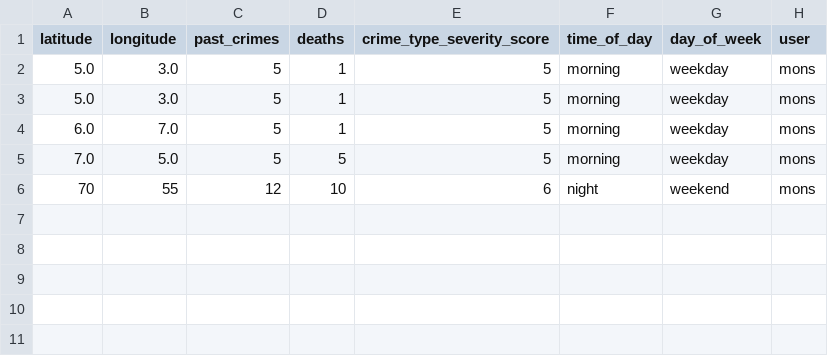
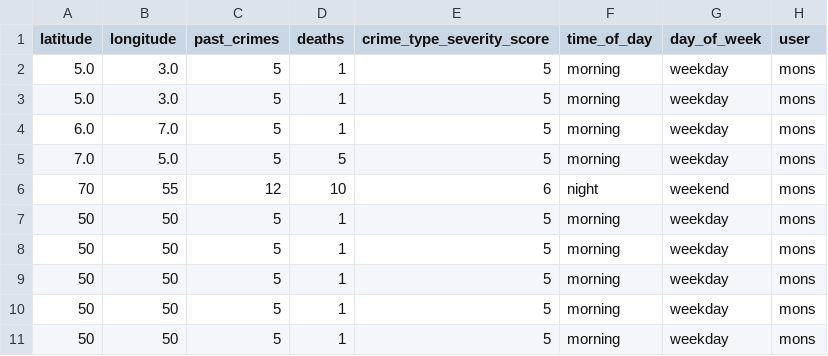
Before and after one commit to Ghosteken/crime, a CSV file: predictions.csv, drawn as a sheet; the diff names each change by its address in the sheet, - before the commit and + after, or states it on an @@ line.

```diff
--- a/predictions.csv
+++ b/predictions.csv
+row 7: 50 | 50 | 5 | 1 | 5 | morning | weekday | mons
+row 8: 50 | 50 | 5 | 1 | 5 | morning | weekday | mons
+row 9: 50 | 50 | 5 | 1 | 5 | morning | weekday | mons
+row 10: 50 | 50 | 5 | 1 | 5 | morning | weekday | mons
+row 11: 50 | 50 | 5 | 1 | 5 | morning | weekday | mons
```
Also changed, not shown: 2 other files.
